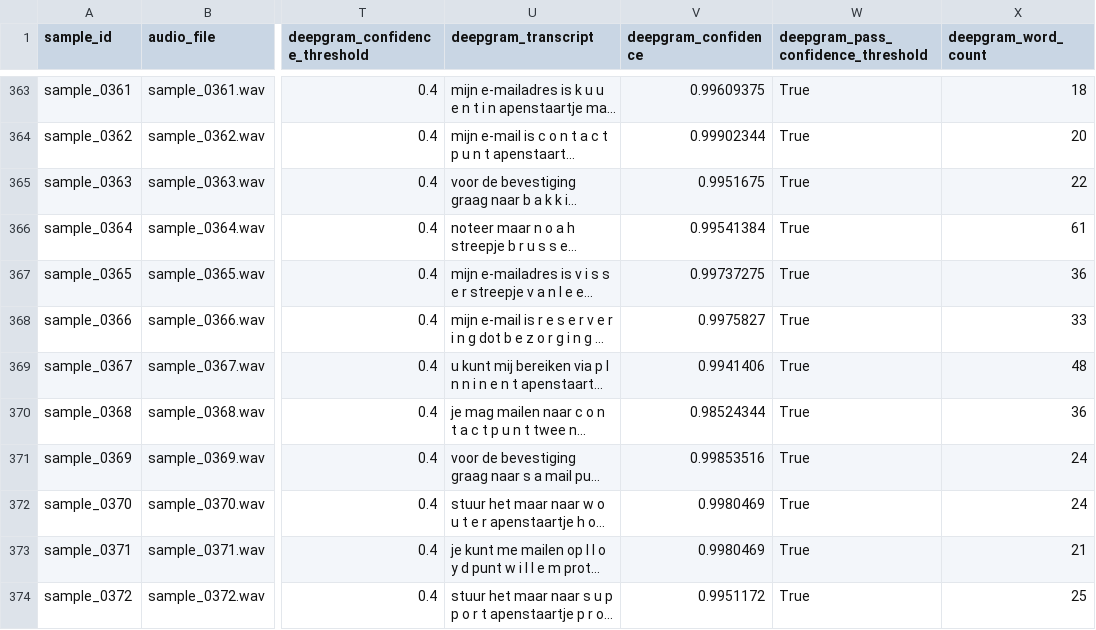
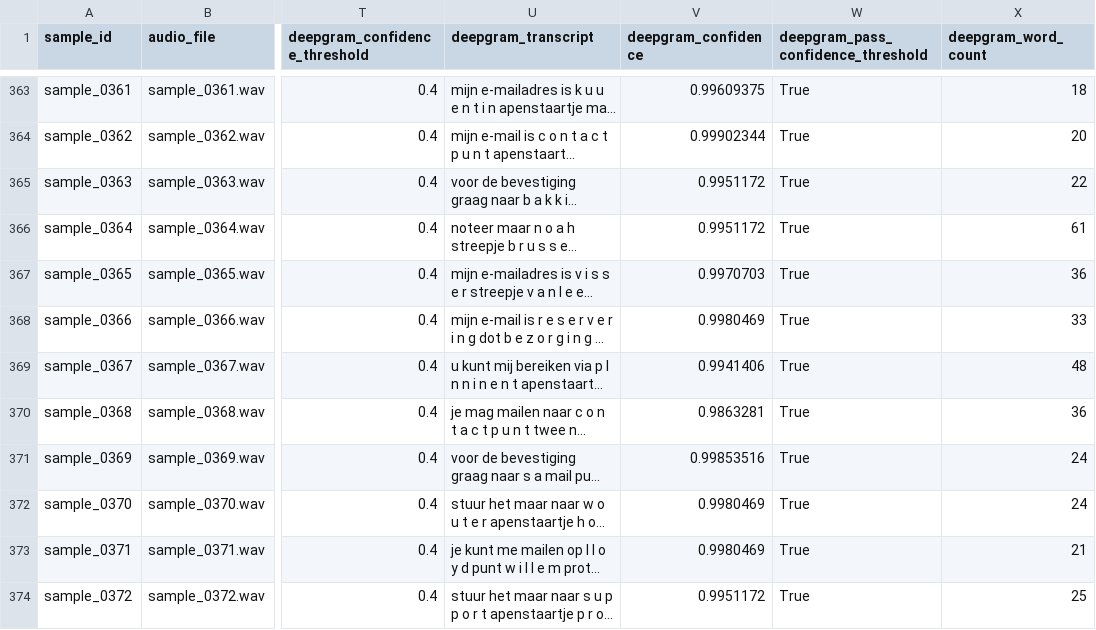
Before and after one commit to svombergen/autotweak, a CSV file: metadata.deepgram.csv, drawn as a sheet; only a part is shown, gaps mark what is left out; long unchanged cells end in …; the diff covers the shown part only; the diff names each change by its address in the sheet, - before the commit and + after, or states it on an @@ line.

```diff
--- a/metadata.deepgram.csv
+++ b/metadata.deepgram.csv
-V365 (deepgram_confidence): 0.9951675
+V365 (deepgram_confidence): 0.9951172
-V366 (deepgram_confidence): 0.99541384
+V366 (deepgram_confidence): 0.9951172
-V367 (deepgram_confidence): 0.99737275
+V367 (deepgram_confidence): 0.9970703
-V368 (deepgram_confidence): 0.9975827
+V368 (deepgram_confidence): 0.9980469
-V370 (deepgram_confidence): 0.98524344
+V370 (deepgram_confidence): 0.9863281
```
Also changed, not shown: 82 edited cells elsewhere in this file, 3 other files.
